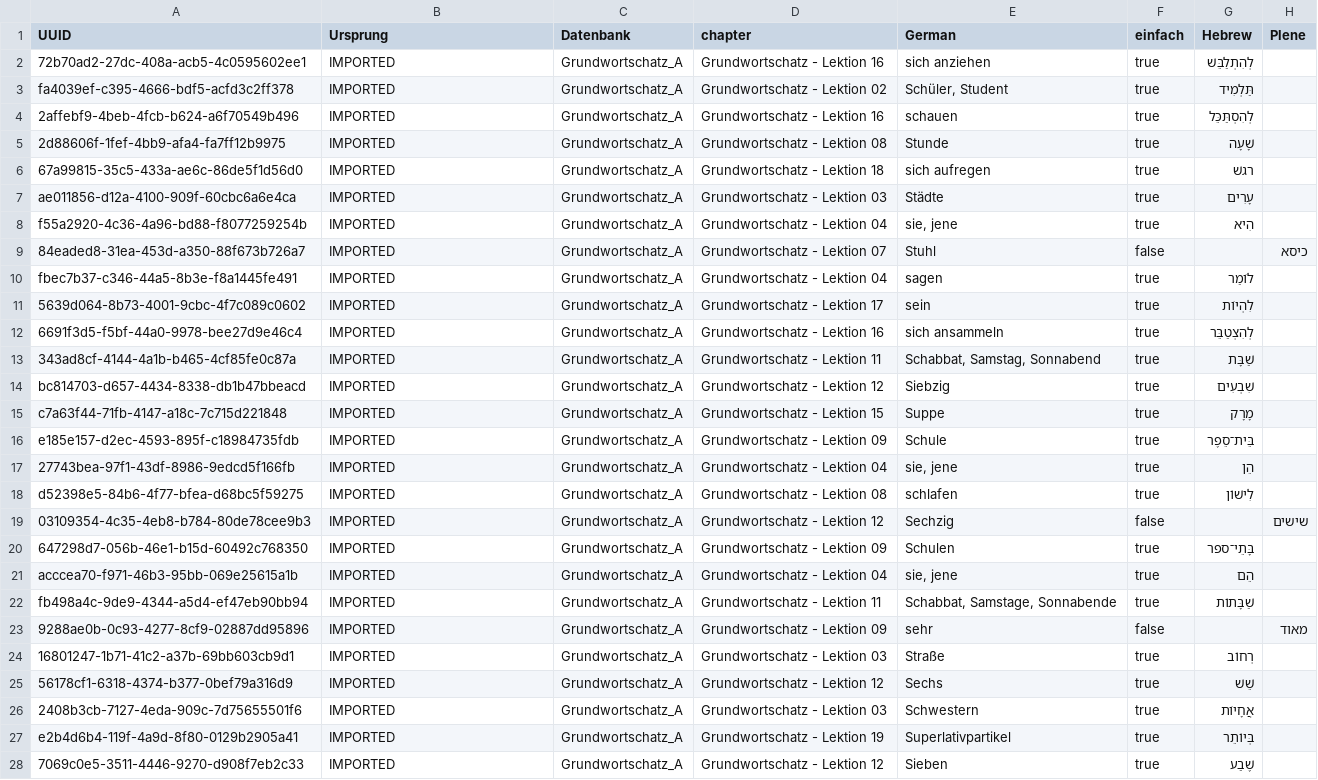
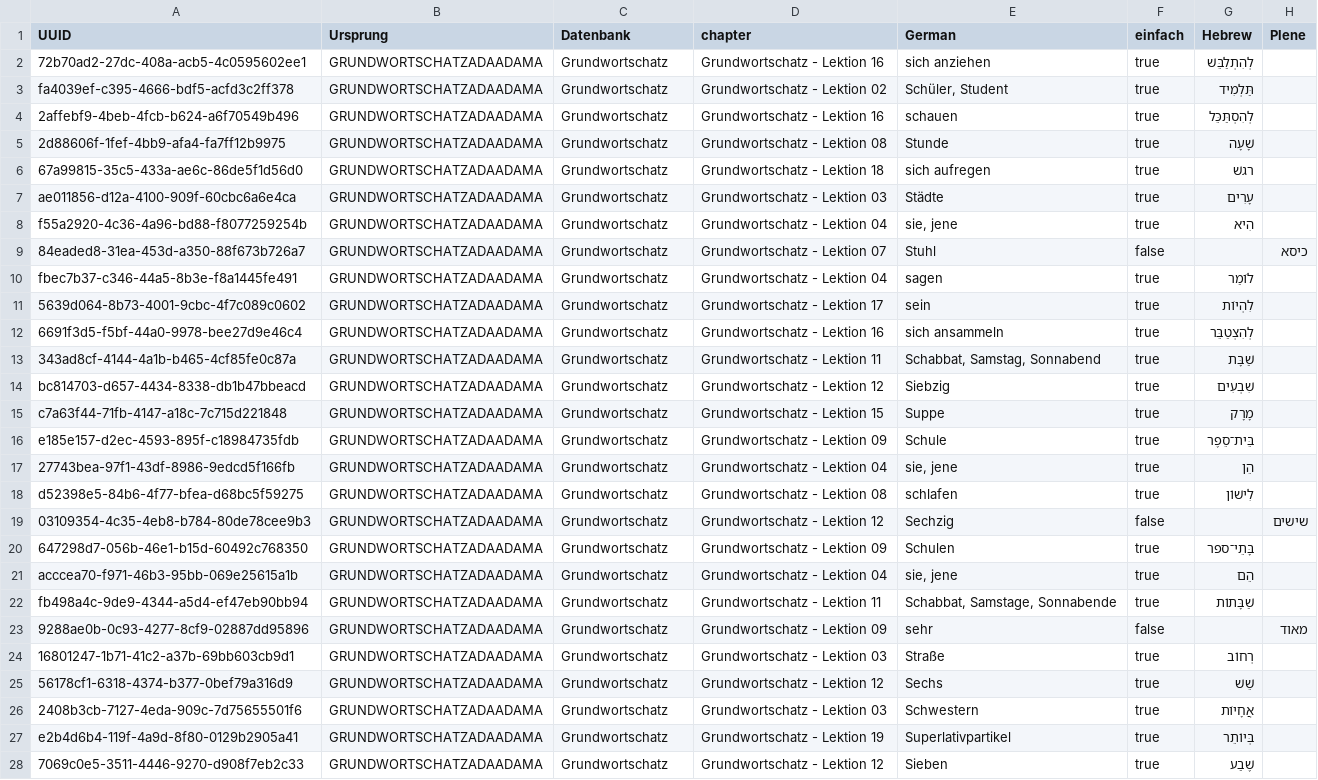
Before and after one commit to cerebrummi/trainer, a CSV file: src/main/java/vokabeltrainer/resources/vocabulary/grundwortschatz/S.csv, drawn as a sheet; only a part is shown; the diff covers the shown part only; the diff names each change by its address in the sheet, - before the commit and + after, or states it on an @@ line.

Commit message:
fix Grundwortschatz

```diff
--- a/src/main/java/vokabeltrainer/resources/vocabulary/grundwortschatz/S.csv
+++ b/src/main/java/vokabeltrainer/resources/vocabulary/grundwortschatz/S.csv
-B2:B28 (Ursprung): IMPORTED
+B2:B28 (Ursprung): GRUNDWORTSCHATZADAADAMA
-C2:C28 (Datenbank): Grundwortschatz_A
+C2:C28 (Datenbank): Grundwortschatz
```
Also changed, not shown: 70 edited cells elsewhere in this file, src/main/java/vokabeltrainer/resources/vocabulary/grundwortschatz/A.csv, src/main/java/vokabeltrainer/resources/vocabulary/grundwortschatz/B.csv, 20 other files.
